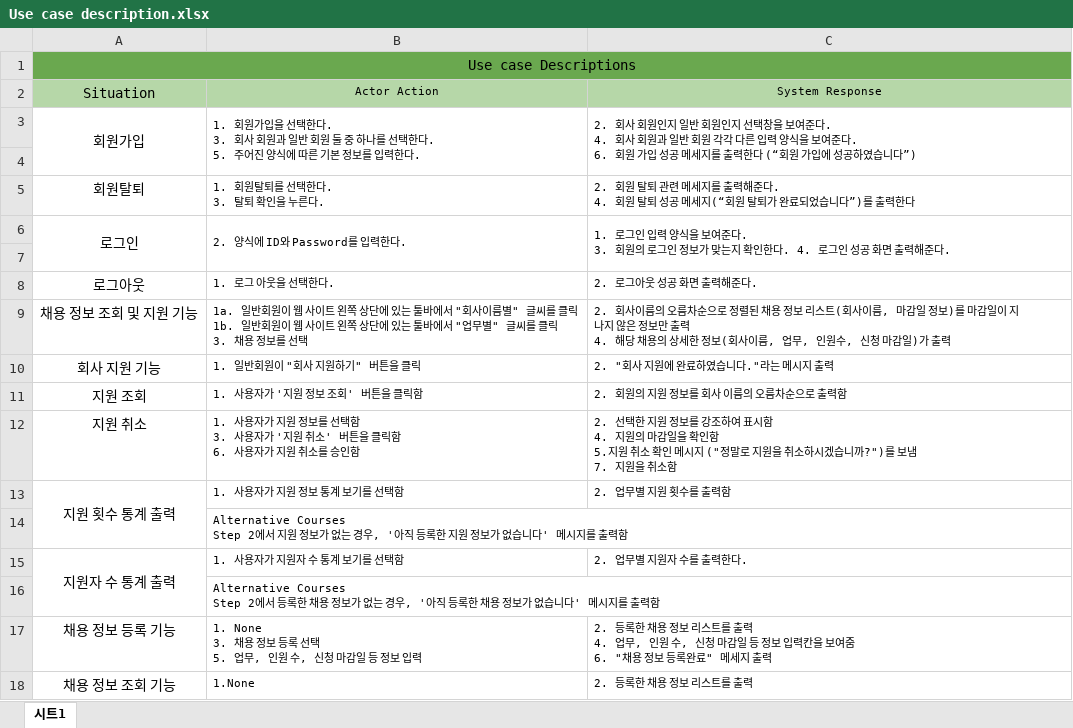
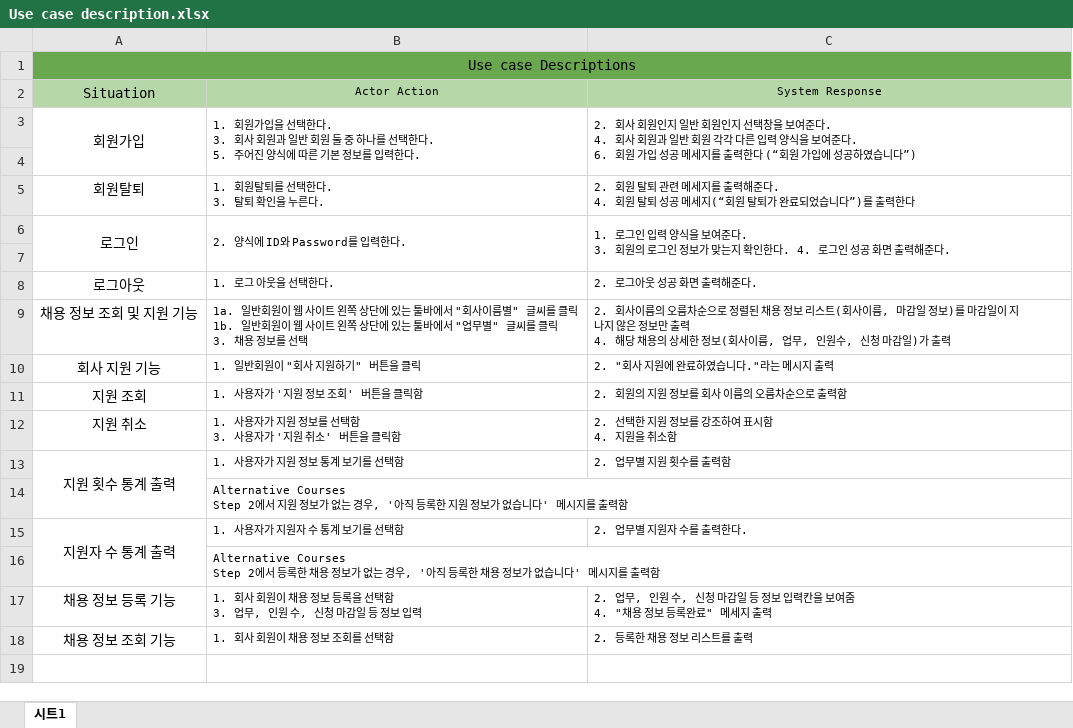
Before and after one commit to ajy-dev/SE-hw2, an Excel workbook: Use case description.xlsx, sheet 시트1, drawn as a sheet; values as stored, in another font and other column widths than the file's, no borders; ↵ is a line break in a cell; the diff names each change by its address in the sheet, - before the commit and + after, or states it on an @@ line.

Commit message:
Simplify Use case description

```diff
--- a/Use case description.xlsx (sheet 시트1)
+++ b/Use case description.xlsx (sheet 시트1)
-B12: …클릭함 ↵ 6. 사용자가 지원 취소를 승인함
+B12: …클릭함
-C12: …4. 지원의 마감일을 확인함 ↵ 5.지원 취소 확인 메시지 ("정말로 지원을 취소하시겠습니까?")를 보냄 ↵ 7. 지원을 취소…
+C12: …4. 지원을 취소…
-B17: 1. None ↵ 3. 채용 정보 등록 선택 ↵ 5. 업무, 인…
+B17: 1. 회사 회원이 채용 정보 등록을 선택함 ↵ 3. 업무, 인…
-C17: 2. 등록한 채용 정보 리스트를 출력 ↵ 4. 업무, 인원 수, 신청 마감일 등 정보 입력칸을 보여줌 ↵ 6. "채용…
+C17: 2. 업무, 인원 수, 신청 마감일 등 정보 입력칸을 보여줌 ↵ 4. "채용…
-B18: 1.None
+B18: 1. 회사 회원이 채용 정보 조회를 선택함
```
Also changed, not shown: 1 other file.
